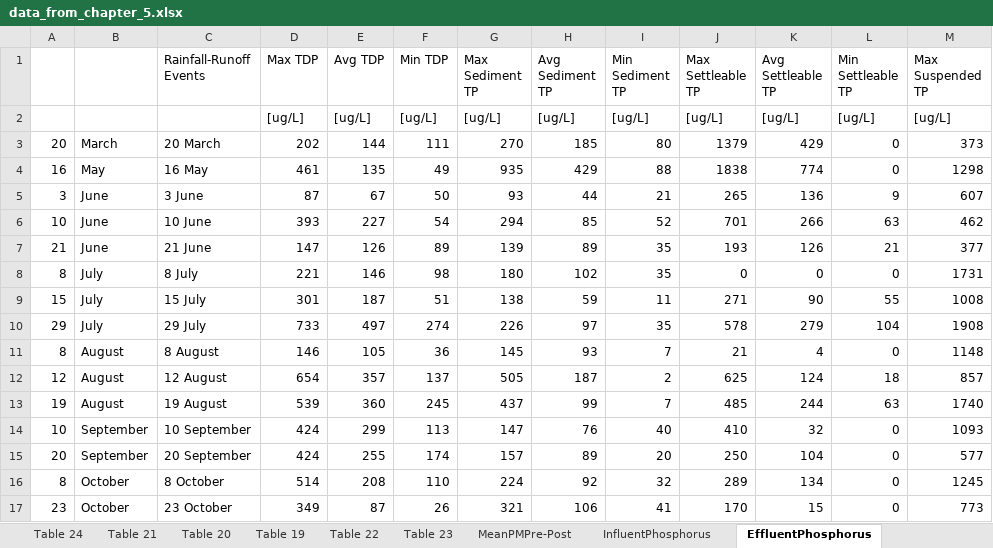
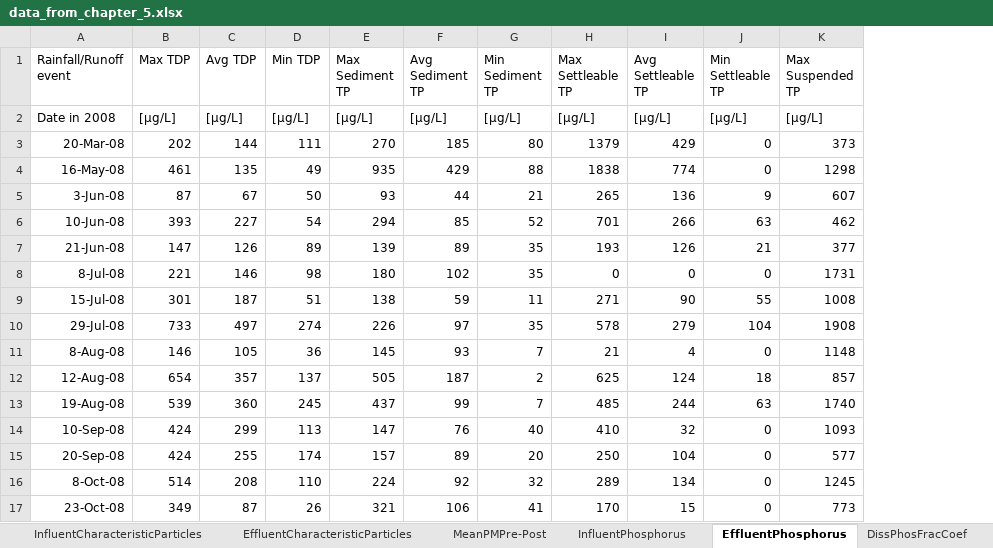
Before and after one commit to catboymothman/AquaMachina, an Excel workbook: Data/data_from_chapter_5.xlsx, sheet EffluentPhosphorus, drawn as a sheet; only a part is shown; values as stored, in another font and other column widths than the file's, no borders; removed rows and columns are numbered as before the commit, all else as after; rows hold the shown columns only; the diff names each change by its address in the sheet, - before the commit and + after, or states it on an @@ line.

Commit message:
Converted Chapter 5 data to CSV files
Saved each sheet in the Chapter 5 Excel workbook as a .csv file for the sake of loading the data in RStudio

```diff
--- a/Data/data_from_chapter_5.xlsx (sheet EffluentPhosphorus)
+++ b/Data/data_from_chapter_5.xlsx (sheet EffluentPhosphorus)
+sheet tab: InfluentCharacteristicParticles
+sheet tab: EffluentCharacteristicParticles
-column A, rows 3-17: 20 | 16 | 3 | 10 | 21 | 8 | 15 | 29 | 8 | 12 | 19 | 10 | 20 | 8 | 23
-column B, rows 3-17: March | May | June | June | June | July | July | July | August | August | August | September | September | October | October
-column C (Rainfall-Runoff Events), rows 3-17: 20 March | 16 May | 3 June | 10 June | 21 June | 8 July | 15 July | 29 July | 8 August | 12 August | 19 August | 10 September | 20 September | 8 October | 23 October
+column A (Rainfall/Runoff event), rows 3-17: 20-Mar-08 | 16-May-08 | 3-Jun-08 | 10-Jun-08 | 21-Jun-08 | 8-Jul-08 | 15-Jul-08 | 29-Jul-08 | 8-Aug-08 | 12-Aug-08 | 19-Aug-08 | 10-Sep-08 | 20-Sep-08 | 8-Oct-08 | 23-Oct-08
-row 2:  |  |  | [ug/L] | [ug/L] | [ug/L] | [ug/L] | [ug/L] | [ug/L] | [ug/L] | [ug/L] | [ug/L] | [ug/L]
+row 2: Date in 2008 | [μg/L] | [μg/L] | [μg/L] | [μg/L] | [μg/L] | [μg/L] | [μg/L] | [μg/L] | [μg/L] | [μg/L]
```
Also changed, not shown: sheet InfluentCharacteristicsPhysChem, sheet EffluentNitrogen, sheet InfluentNitrogen, sheet InfluentMetals, sheet RainMeanCharacteristics2, sheet StoredROCharacteristicIons, 8 more sheets, other sheet tabs, 22 other files.
